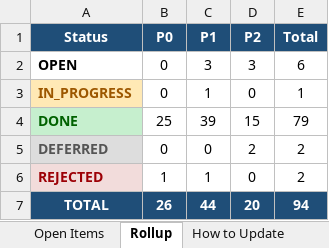
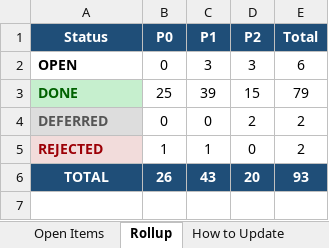
Before and after one commit to mystocktrades2024-sudo/BullVeda, an Excel workbook: cache/open_items_2026-05-12.xlsx, sheet Rollup, drawn as a sheet; values as stored, in another font and other column widths than the file's, no borders; removed rows and columns are numbered as before the commit, all else as after; the diff names each change by its address in the sheet, - before the commit and + after, or states it on an @@ line.

```diff
--- a/cache/open_items_2026-05-12.xlsx (sheet Rollup)
+++ b/cache/open_items_2026-05-12.xlsx (sheet Rollup)
-row 3: IN_PROGRESS | 0 | 1 | 0 | 1
-C6 (P1): 44
+C6 (P1): 43
-E6 (Total): 94
+E6 (Total): 93
```
Also changed, not shown: sheet Open Items, 5 other files.
